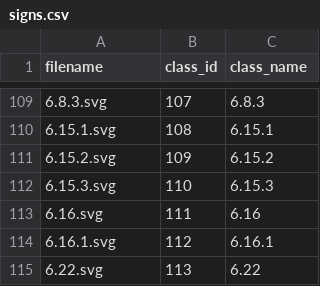
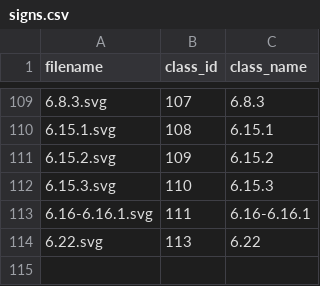
Before and after one commit to sergey70196432/graduation, a CSV file: shared/signs/signs.csv, drawn as a sheet; only a part is shown, gaps mark what is left out.

```diff
--- a/shared/signs/signs.csv
+++ b/shared/signs/signs.csv
@@ -112,4 +112,3 @@ filename,class_id,class_name
 6.15.3.svg,110,6.15.3
-6.16.svg,111,6.16
-6.16.1.svg,112,6.16.1
+6.16-6.16.1.svg,111,6.16-6.16.1
 6.22.svg,113,6.22
```
Also changed, not shown: 15 other files.
